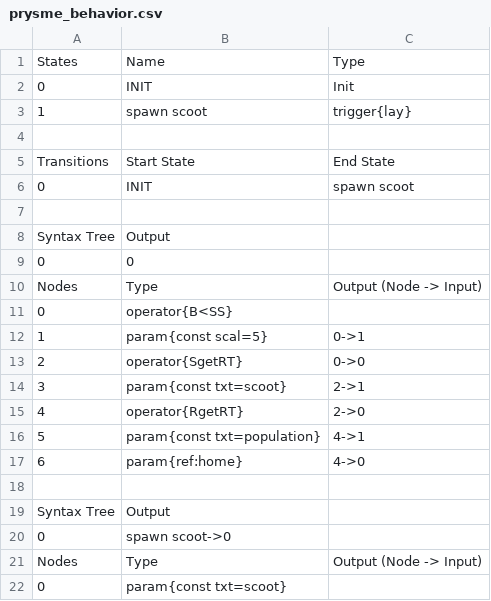
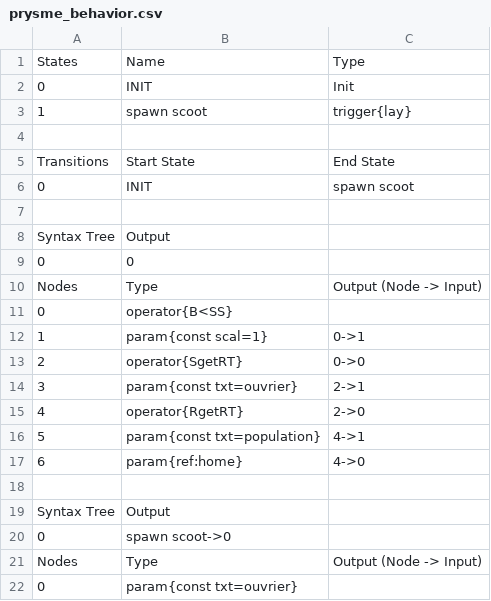
Before and after one commit to galliotgreg/Lumy_Naissance, a CSV file: Assets/Inputs/Species/EquilibrageLumys/prysme_behavior.csv, drawn as a sheet.

```diff
--- a/Assets/Inputs/Species/EquilibrageLumys/prysme_behavior.csv
+++ b/Assets/Inputs/Species/EquilibrageLumys/prysme_behavior.csv
@@ -11,5 +11,5 @@ Nodes,Type,Output (Node -> Input)
 0,operator{B<SS},
-1,param{const scal=5},0->1
+1,param{const scal=1},0->1
 2,operator{SgetRT},0->0
-3,param{const txt=scoot},2->1
+3,param{const txt=ouvrier},2->1
 4,operator{RgetRT},2->0
@@ -21,2 +21,2 @@ Syntax Tree,Output,
 Nodes,Type,Output (Node -> Input)
-0,param{const txt=scoot},
+0,param{const txt=ouvrier},
```
Also changed, not shown: Assets/Inputs/Species/EquilibrageLumys/equilibrageLumys_specie.csv, Assets/Inputs/Species/EquilibrageLumys/interCast_behavior.csv, 30 other files.
